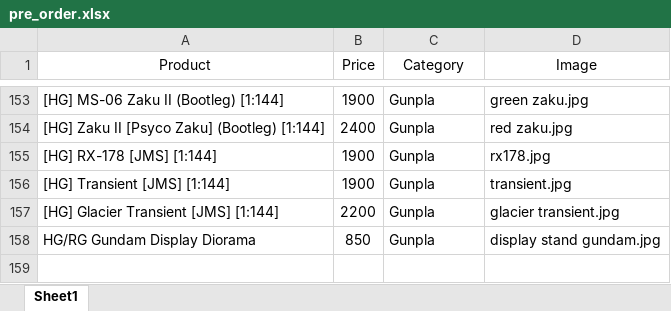
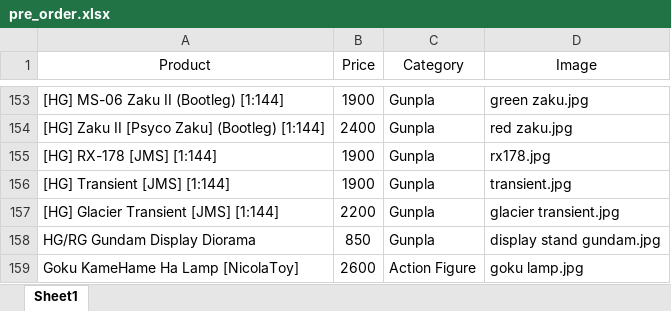
Before and after one commit to Sadab14/blocks, an Excel workbook: data/pre_order.xlsx, sheet Sheet1, drawn as a sheet; only a part is shown, gaps mark what is left out; values as stored, in another font and other column widths than the file's, no borders; the diff names each change by its address in the sheet, - before the commit and + after, or states it on an @@ line.

```diff
--- a/data/pre_order.xlsx (sheet Sheet1)
+++ b/data/pre_order.xlsx (sheet Sheet1)
+row 159: Goku KameHame Ha Lamp [NicolaToy] | 2600 | Action Figure | goku lamp.jpg
```
Also changed, not shown: data/stock.xlsx, 1 other file.
